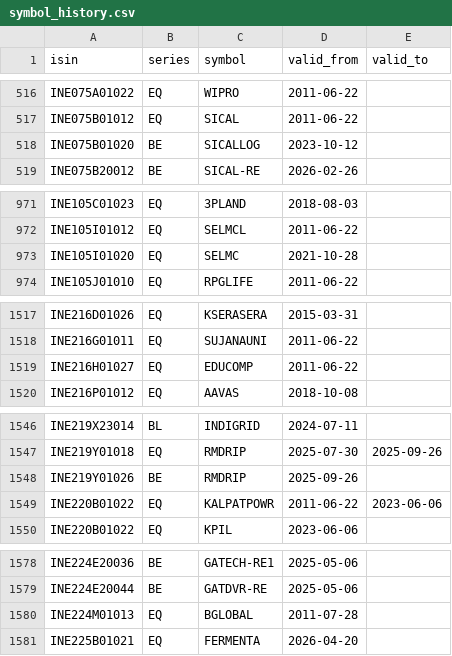
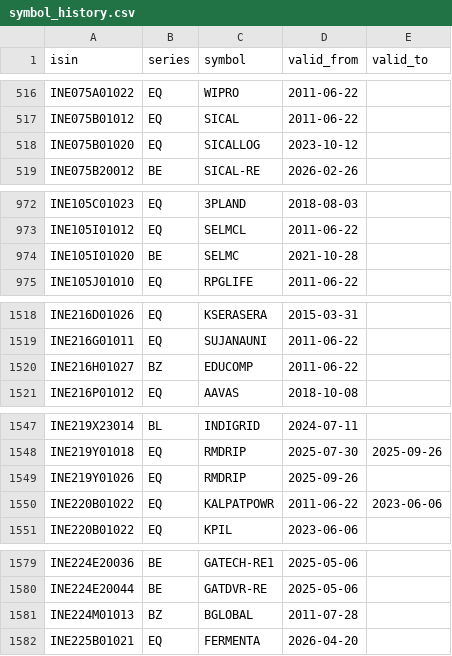
Before and after one commit to abhij1306/algotradingdata, a CSV file: reference/symbol_history.csv, drawn as a sheet; only a part is shown, gaps mark what is left out; the diff covers the shown part only.

```diff
--- a/reference/symbol_history.csv
+++ b/reference/symbol_history.csv
@@ -517,3 +517,3 @@ INE075A01022,EQ,WIPRO,2011-06-22,
 INE075B01012,EQ,SICAL,2011-06-22,
-INE075B01020,BE,SICALLOG,2023-10-12,
+INE075B01020,EQ,SICALLOG,2023-10-12,
 INE075B20012,BE,SICAL-RE,2026-02-26,
@@ -972,3 +973,3 @@ INE105C01023,EQ,3PLAND,2018-08-03,
 INE105I01012,EQ,SELMCL,2011-06-22,
-INE105I01020,EQ,SELMC,2021-10-28,
+INE105I01020,BE,SELMC,2021-10-28,
 INE105J01010,EQ,RPGLIFE,2011-06-22,
@@ -1518,3 +1519,3 @@ INE216D01026,EQ,KSERASERA,2015-03-31,
 INE216G01011,EQ,SUJANAUNI,2011-06-22,
-INE216H01027,EQ,EDUCOMP,2011-06-22,
+INE216H01027,BZ,EDUCOMP,2011-06-22,
 INE216P01012,EQ,AAVAS,2018-10-08,
@@ -1547,3 +1548,3 @@ INE219X23014,BL,INDIGRID,2024-07-11,
 INE219Y01018,EQ,RMDRIP,2025-07-30,2025-09-26
-INE219Y01026,BE,RMDRIP,2025-09-26,
+INE219Y01026,EQ,RMDRIP,2025-09-26,
 INE220B01022,EQ,KALPATPOWR,2011-06-22,2023-06-06
@@ -1579,3 +1580,3 @@ INE224E20036,BE,GATECH-RE1,2025-05-06,
 INE224E20044,BE,GATDVR-RE,2025-05-06,
-INE224M01013,EQ,BGLOBAL,2011-07-28,
+INE224M01013,BZ,BGLOBAL,2011-07-28,
 INE225B01021,EQ,FERMENTA,2026-04-20,
```
Also changed, not shown: 2 added rows and 20 edited cells elsewhere in this file, manifests/bars_5m.csv, manifests/bars_daily_raw.csv, 6 other files.
